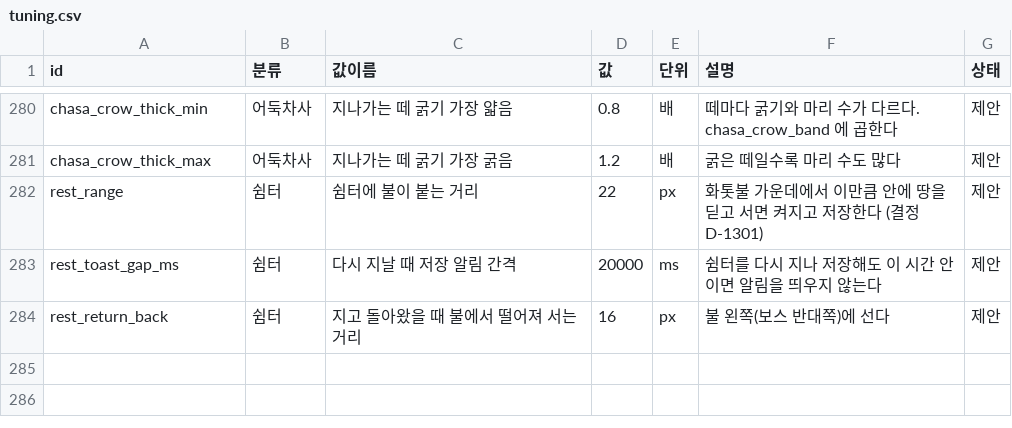
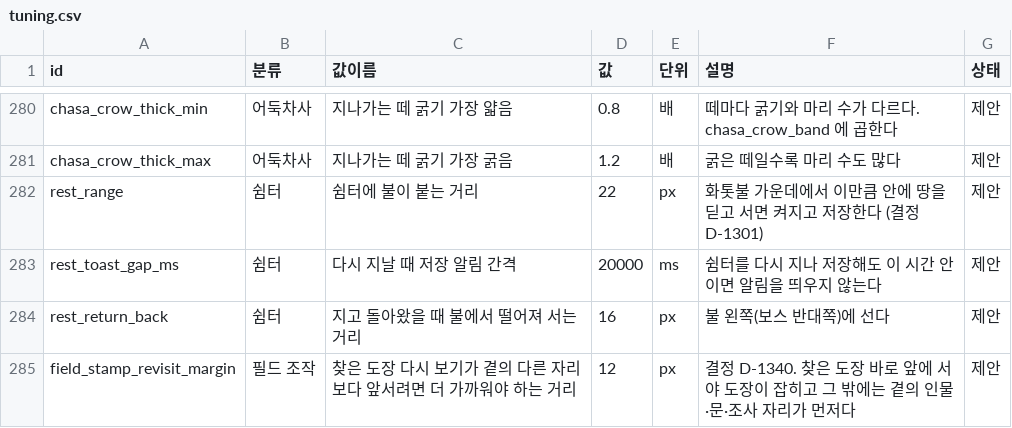
Before and after one commit to MATTTTJ/PACKOON, a CSV file: design/data/tuning.csv, drawn as a sheet; only a part is shown, gaps mark what is left out.

```diff
--- a/design/data/tuning.csv
+++ b/design/data/tuning.csv
@@ -284 +284,2 @@ rest_toast_gap_ms,쉼터,다시 지날 때 저장 알림 간격,20000,ms,쉼터
 rest_return_back,쉼터,지고 돌아왔을 때 불에서 떨어져 서는 거리,16,px,불 왼쪽(보스 반대쪽)에 선다,제안
+field_stamp_revisit_margin,필드 조작,찾은 도장 다시 보기가 곁의 다른 자리보다 앞서려면 더 가까워야 하는 거리,12,px,결정 D-1340. 찾은 도장 바로 앞에 서야 도장이 잡히고 그 밖에는 곁의 인물·문·조사 자리가 먼저다,제안
```
Also changed, not shown: design/data/decisions.csv, 4 other files.
